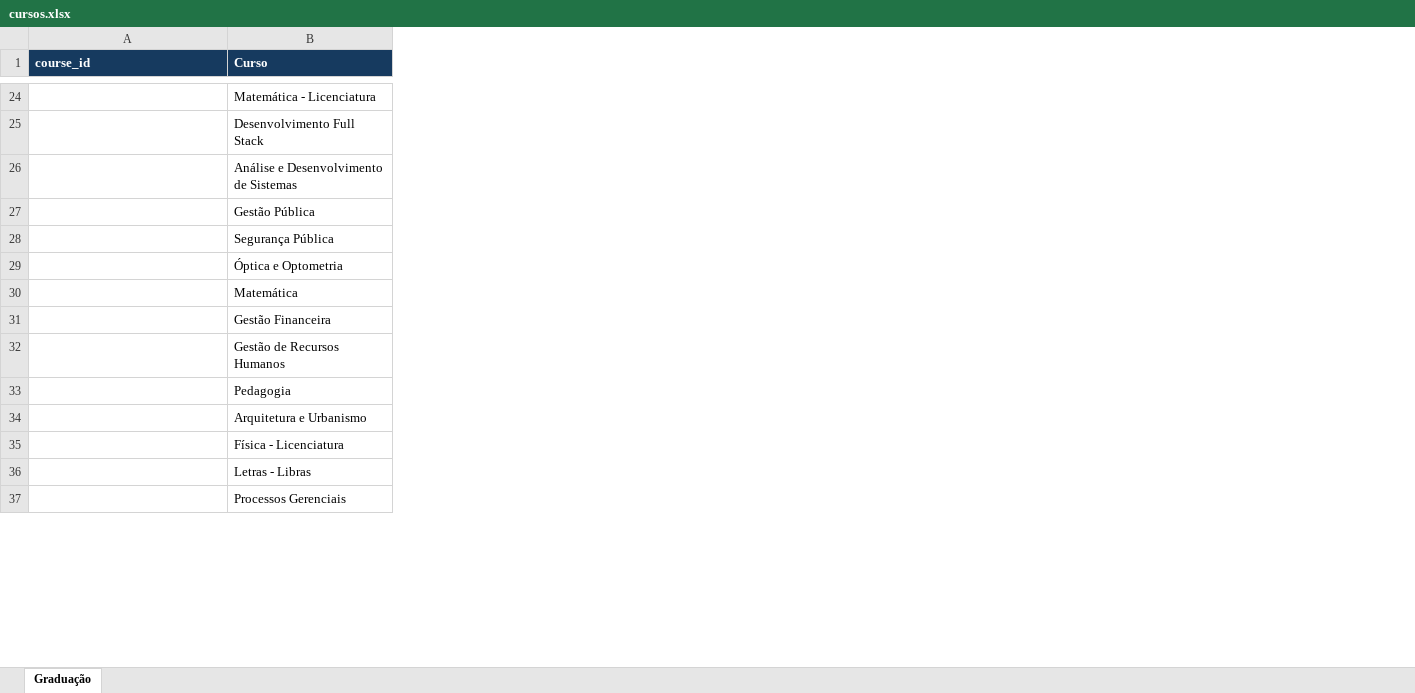
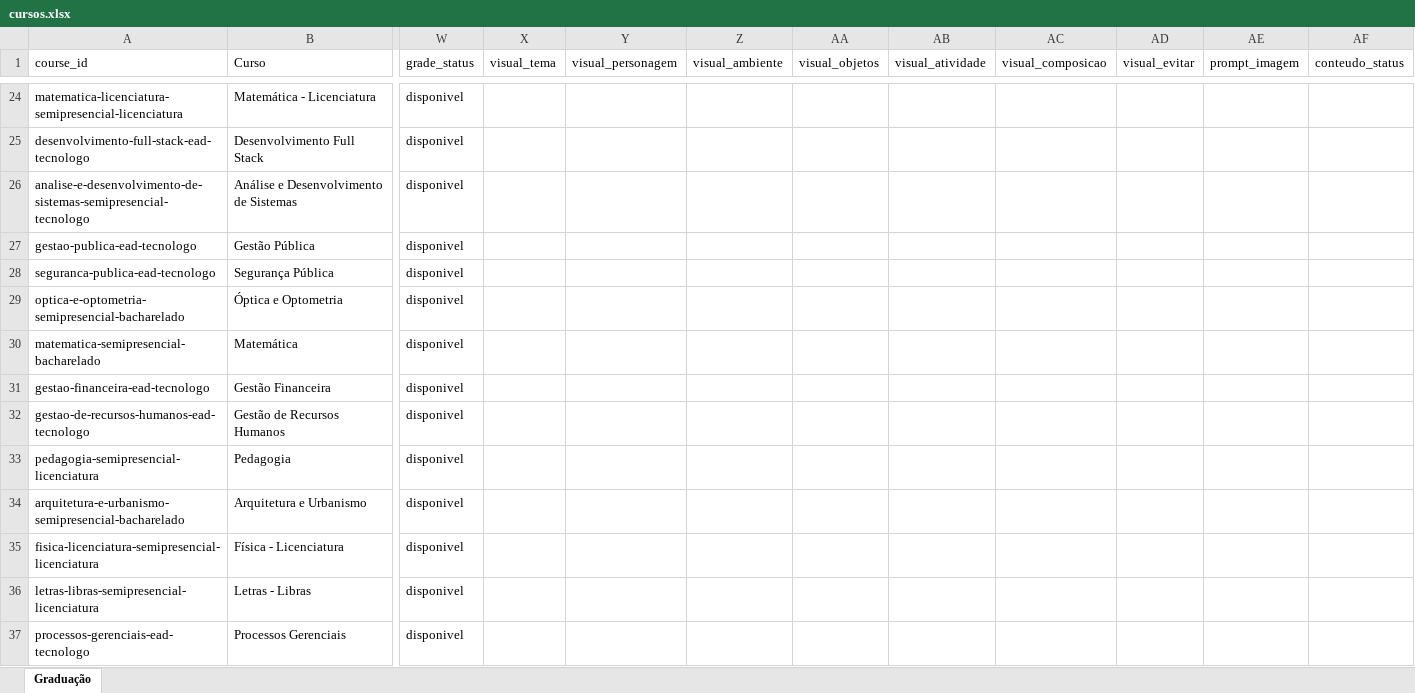
Before and after one commit to eduit-ead/produtos, an Excel workbook: input/cursos.xlsx, sheet Graduação, drawn as a sheet; only a part is shown, gaps mark what is left out; values as stored, in another font and other column widths than the file's, no borders; conditional formats and table styles not drawn; the diff covers the shown part only; the diff names each change by its address in the sheet, - before the commit and + after, or states it on an @@ line.

```diff
--- a/input/cursos.xlsx (sheet Graduação)
+++ b/input/cursos.xlsx (sheet Graduação)
+column W (grade_status), rows 24-37: all disponivel
+column X (visual_tema), empty
+column Y (visual_personagem), empty
+column Z (visual_ambiente), empty
+column AA (visual_objetos), empty
+column AB (visual_atividade), empty
+column AC (visual_composicao), empty
+column AD (visual_evitar), empty
+column AE (prompt_imagem), empty
+column AF (conteudo_status), empty
@@ A1:B1 fill: #163A5F → none, bold: on → off, text colour: #FFFFFF → black @@
-A24 (course_id): (empty)
+A24 (course_id): matematica-licenciatura-semipresencial-licenciatura
-A25 (course_id): (empty)
+A25 (course_id): desenvolvimento-full-stack-ead-tecnologo
-A26 (course_id): (empty)
+A26 (course_id): analise-e-desenvolvimento-de-sistemas-semipresencial-tecnologo
-A27 (course_id): (empty)
+A27 (course_id): gestao-publica-ead-tecnologo
-A28 (course_id): (empty)
+A28 (course_id): seguranca-publica-ead-tecnologo
-A29 (course_id): (empty)
+A29 (course_id): optica-e-optometria-semipresencial-bacharelado
-A30 (course_id): (empty)
+A30 (course_id): matematica-semipresencial-bacharelado
-A31 (course_id): (empty)
+A31 (course_id): gestao-financeira-ead-tecnologo
-A32 (course_id): (empty)
+A32 (course_id): gestao-de-recursos-humanos-ead-tecnologo
-A33 (course_id): (empty)
+A33 (course_id): pedagogia-semipresencial-licenciatura
-A34 (course_id): (empty)
+A34 (course_id): arquitetura-e-urbanismo-semipresencial-bacharelado
-A35 (course_id): (empty)
+A35 (course_id): fisica-licenciatura-semipresencial-licenciatura
-A36 (course_id): (empty)
+A36 (course_id): letras-libras-semipresencial-licenciatura
-A37 (course_id): (empty)
+A37 (course_id): processos-gerenciais-ead-tecnologo
```
Also changed, not shown: 115 edited cells and cell formats elsewhere in this sheet, 7 other files.
